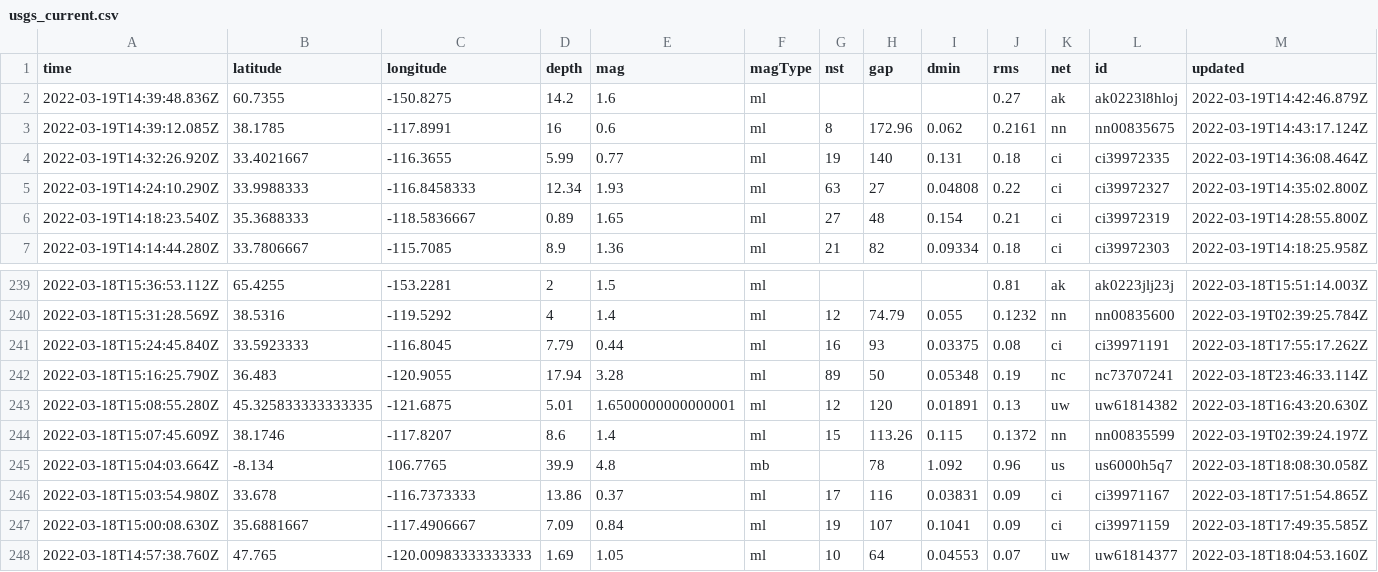
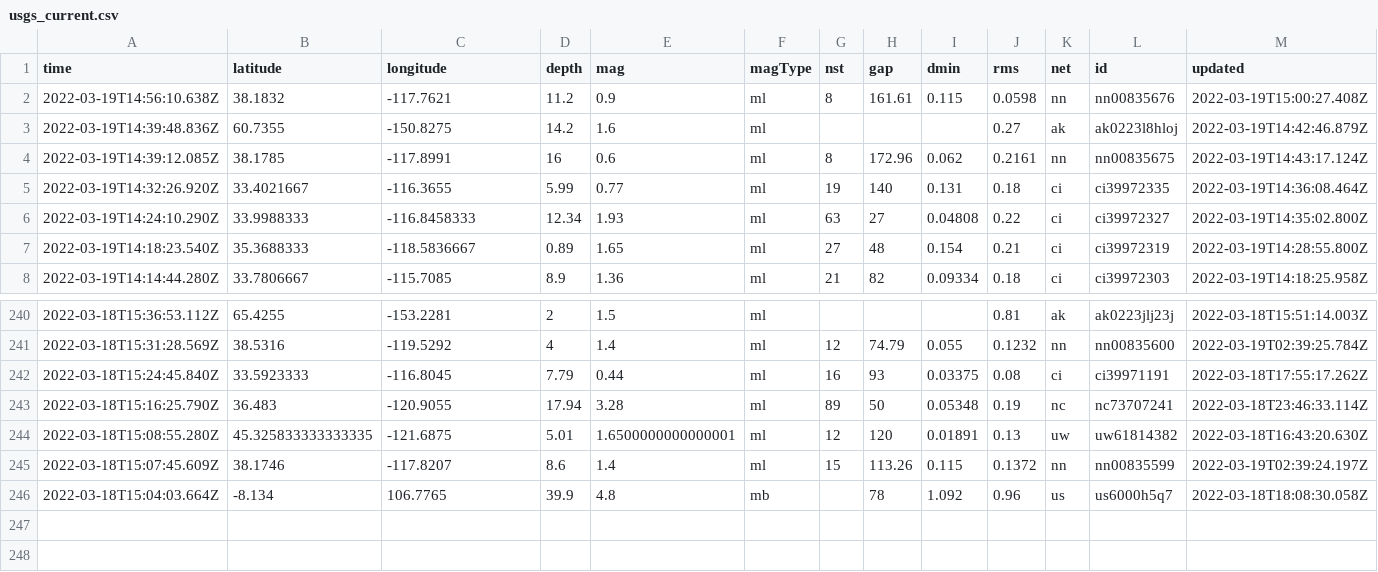
Before and after one commit to kmaepetrin/nicar22-github-actions, a CSV file: usgs_current.csv, drawn as a sheet; only a part is shown, gaps mark what is left out; removed rows and columns are numbered as before the commit, all else as after; rows hold the shown columns only; the diff names each change by its address in the sheet, - before the commit and + after, or states it on an @@ line.

```diff
--- a/usgs_current.csv
+++ b/usgs_current.csv
+row 2: 2022-03-19T14:56:10.638Z | 38.1832 | -117.7621 | 11.2 | 0.9 | ml | 8 | 161.61 | 0.115 | 0.0598 | nn | nn00835676 | 2022-03-19T15:00:27.408Z
-row 246: 2022-03-18T15:03:54.980Z | 33.678 | -116.7373333 | 13.86 | 0.37 | ml | 17 | 116 | 0.03831 | 0.09 | ci | ci39971167 | 2022-03-18T17:51:54.865Z
-row 247: 2022-03-18T15:00:08.630Z | 35.6881667 | -117.4906667 | 7.09 | 0.84 | ml | 19 | 107 | 0.1041 | 0.09 | ci | ci39971159 | 2022-03-18T17:49:35.585Z
-row 248: 2022-03-18T14:57:38.760Z | 47.765 | -120.00983333333333 | 1.69 | 1.05 | ml | 10 | 64 | 0.04553 | 0.07 | uw | uw61814377 | 2022-03-18T18:04:53.160Z
```
Also changed, not shown: usgs_main.csv.
